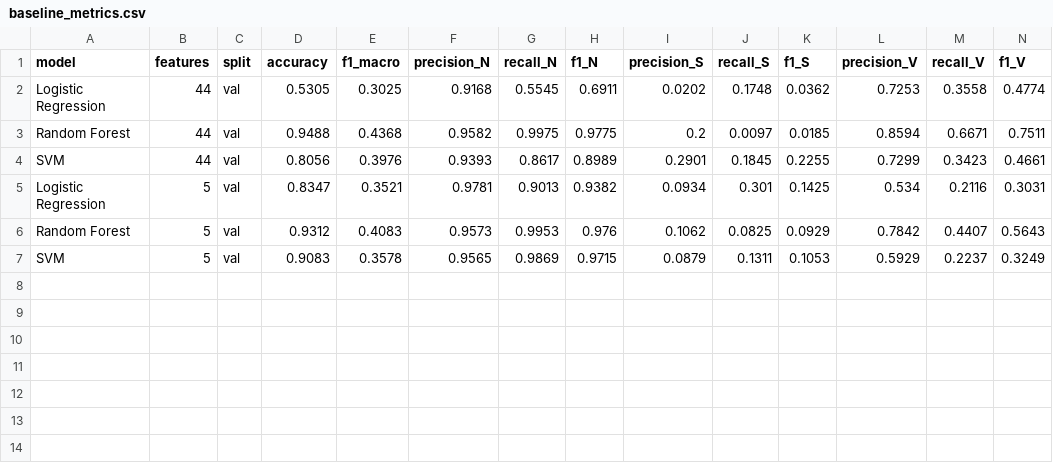
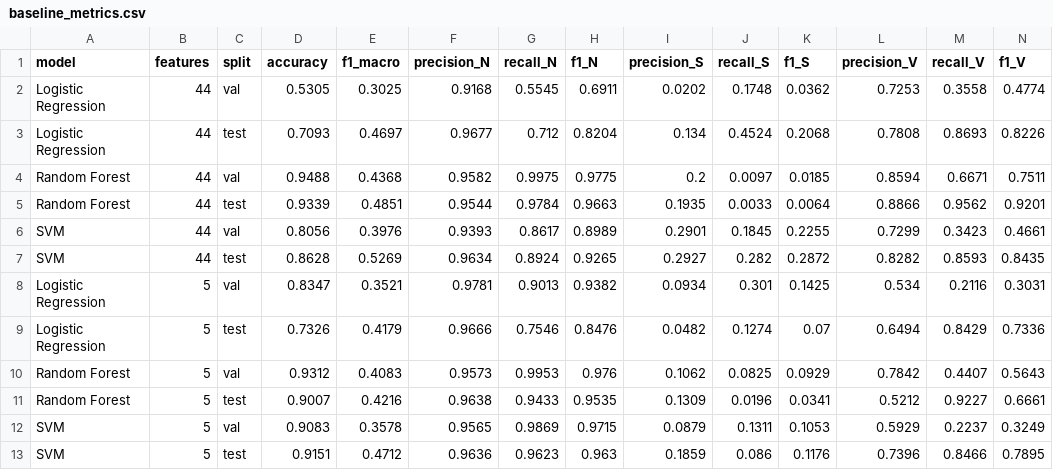
Before and after one commit to Davalav/Advanced-Data-Mining-Task-1, a CSV file: results/baseline_metrics.csv, drawn as a sheet; only a part is shown; rows hold the shown columns only; the diff names each change by its address in the sheet, - before the commit and + after, or states it on an @@ line.

Commit message:
Test on DS2

```diff
--- a/results/baseline_metrics.csv
+++ b/results/baseline_metrics.csv
+row 3: Logistic Regression | 44 | test | 0.7093 | 0.4697 | 0.9677 | 0.712 | 0.8204 | 0.134 | 0.4524 | 0.2068 | 0.7808 | 0.8693 | 0.8226
+row 5: Random Forest | 44 | test | 0.9339 | 0.4851 | 0.9544 | 0.9784 | 0.9663 | 0.1935 | 0.0033 | 0.0064 | 0.8866 | 0.9562 | 0.9201
+row 7: SVM | 44 | test | 0.8628 | 0.5269 | 0.9634 | 0.8924 | 0.9265 | 0.2927 | 0.282 | 0.2872 | 0.8282 | 0.8593 | 0.8435
+row 9: Logistic Regression | 5 | test | 0.7326 | 0.4179 | 0.9666 | 0.7546 | 0.8476 | 0.0482 | 0.1274 | 0.07 | 0.6494 | 0.8429 | 0.7336
+row 11: Random Forest | 5 | test | 0.9007 | 0.4216 | 0.9638 | 0.9433 | 0.9535 | 0.1309 | 0.0196 | 0.0341 | 0.5212 | 0.9227 | 0.6661
+row 13: SVM | 5 | test | 0.9151 | 0.4712 | 0.9636 | 0.9623 | 0.963 | 0.1859 | 0.086 | 0.1176 | 0.7396 | 0.8466 | 0.7895
```
Also changed, not shown: 1 other file.
